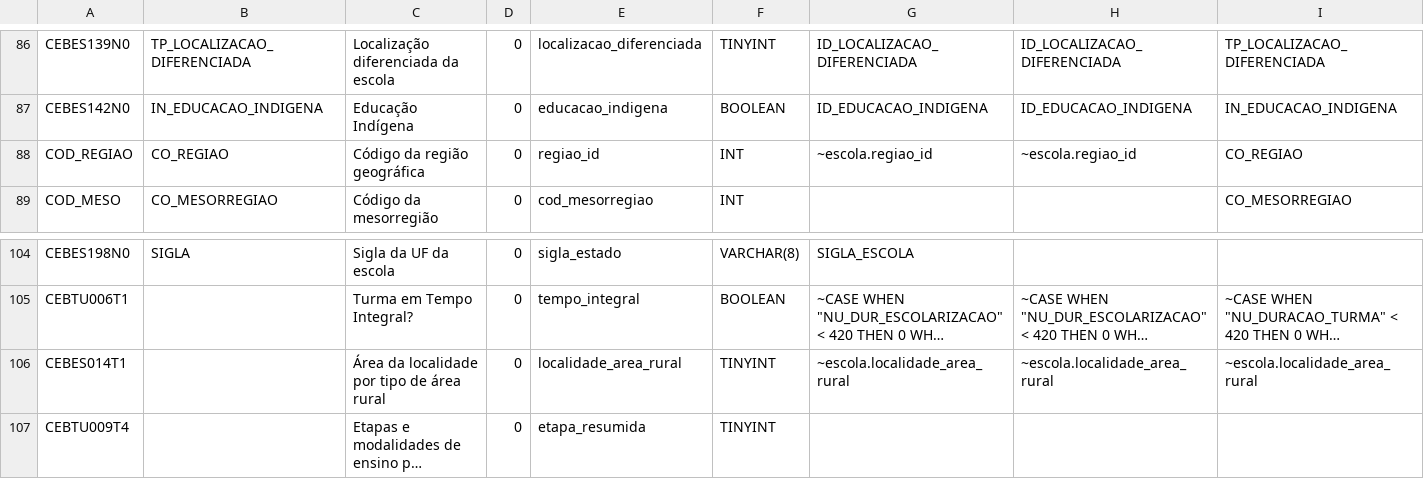
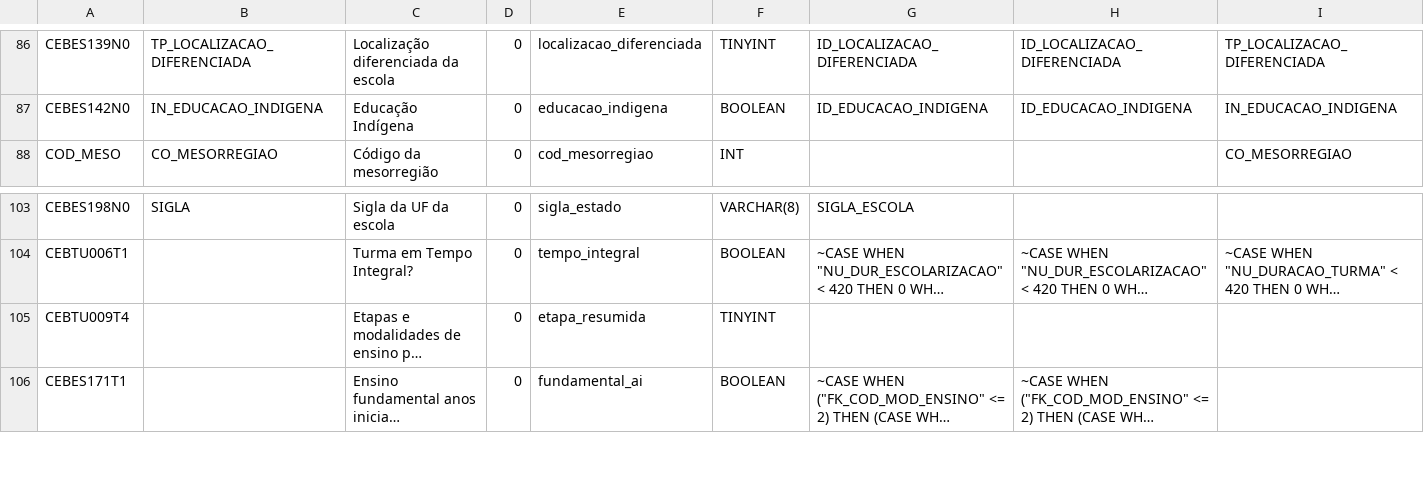
Before and after one commit to C3SL/hotmapper, a CSV file: mapping_protocols/matricula.csv, drawn as a sheet; only a part is shown, gaps mark what is left out; the shorter side is filled out with more unchanged rows; long unchanged cells end in …; rows hold the shown columns only; the diff names each change by its address in the sheet, - before the commit and + after, or states it on an @@ line.

```diff
--- a/mapping_protocols/matricula.csv
+++ b/mapping_protocols/matricula.csv
-row 88: COD_REGIAO | CO_REGIAO | Código da região geográfica | 0 | regiao_id | INT | ~escola.regiao_id | ~escola.regiao_id | CO_REGIAO
-row 106: CEBES014T1 |  | Área da localidade por tipo de área rural | 0 | localidade_area_rural | TINYINT | ~escola.localidade_area_rural | ~escola.localidade_area_rural | ~escola.localidade_area_rural
```
Also changed, not shown: 23 other files.
